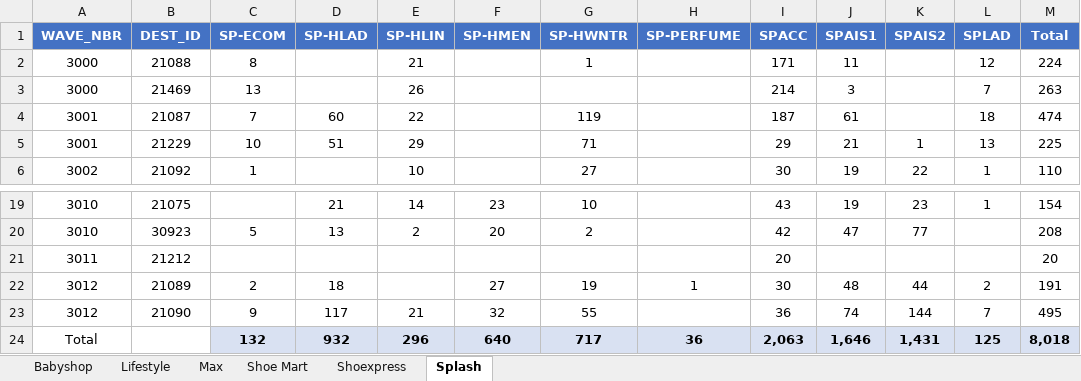
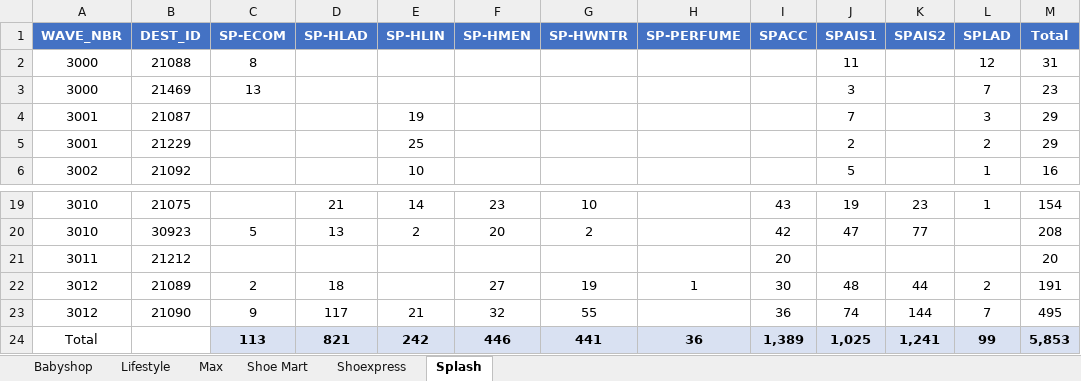
Before and after one commit to abs137/Balance-Pick, an Excel workbook: Balance_Pick_Summary.xlsx, sheet Splash, drawn as a sheet; only a part is shown, gaps mark what is left out; values as stored, in another font and other column widths than the file's, no borders; removed rows and columns are numbered as before the commit, all else as after; the diff covers the shown part only; the diff names each change by its address in the sheet, - before the commit and + after, or states it on an @@ line.

```diff
--- a/Balance_Pick_Summary.xlsx (sheet Splash)
+++ b/Balance_Pick_Summary.xlsx (sheet Splash)
-E2 (SP-HLIN): 21
+E2 (SP-HLIN): (empty)
-G2 (SP-HWNTR): 1
+G2 (SP-HWNTR): (empty)
-I2 (SPACC): 171
+I2 (SPACC): (empty)
-M2 (Total): 224
+M2 (Total): 31
-E3 (SP-HLIN): 26
+E3 (SP-HLIN): (empty)
-I3 (SPACC): 214
+I3 (SPACC): (empty)
-M3 (Total): 263
+M3 (Total): 23
-C4 (SP-ECOM): 7
+C4 (SP-ECOM): (empty)
-D4 (SP-HLAD): 60
+D4 (SP-HLAD): (empty)
-E4 (SP-HLIN): 22
+E4 (SP-HLIN): 19
-G4 (SP-HWNTR): 119
+G4 (SP-HWNTR): (empty)
-I4 (SPACC): 187
+I4 (SPACC): (empty)
-J4 (SPAIS1): 61
+J4 (SPAIS1): 7
-L4 (SPLAD): 18
+L4 (SPLAD): 3
-M4 (Total): 474
+M4 (Total): 29
-C5 (SP-ECOM): 10
+C5 (SP-ECOM): (empty)
-D5 (SP-HLAD): 51
+D5 (SP-HLAD): (empty)
-E5 (SP-HLIN): 29
+E5 (SP-HLIN): 25
-G5 (SP-HWNTR): 71
+G5 (SP-HWNTR): (empty)
-I5 (SPACC): 29
+I5 (SPACC): (empty)
-J5 (SPAIS1): 21
+J5 (SPAIS1): 2
-K5 (SPAIS2): 1
+K5 (SPAIS2): (empty)
-L5 (SPLAD): 13
+L5 (SPLAD): 2
-M5 (Total): 225
+M5 (Total): 29
-C6 (SP-ECOM): 1
+C6 (SP-ECOM): (empty)
-G6 (SP-HWNTR): 27
+G6 (SP-HWNTR): (empty)
-I6 (SPACC): 30
+I6 (SPACC): (empty)
-J6 (SPAIS1): 19
+J6 (SPAIS1): 5
-K6 (SPAIS2): 22
+K6 (SPAIS2): (empty)
-M6 (Total): 110
+M6 (Total): 16
-row 24: Total |  | 132 | 932 | 296 | 640 | 717 | 36 | 2,063 | 1,646 | 1,431 | 125 | 8,018
+row 24: Total |  | 113 | 821 | 242 | 446 | 441 | 36 | 1,389 | 1,025 | 1,241 | 99 | 5,853
```
Also changed, not shown: 28 edited cells elsewhere in this sheet, sheet Max, sheet Babyshop, sheet Shoe Mart, sheet Lifestyle.
